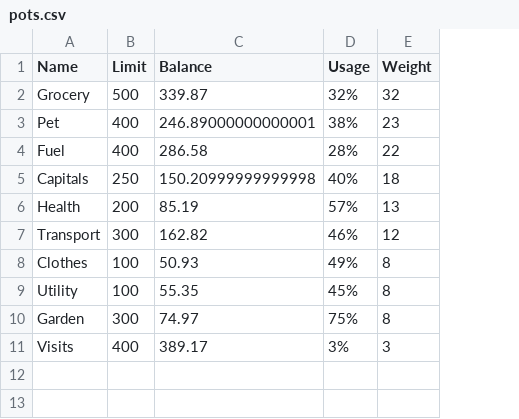
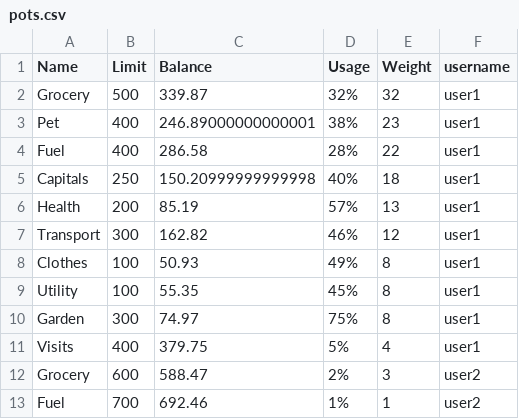
Before and after one commit to ChathuraGal/Spise, a CSV file: pots.csv, drawn as a sheet; removed rows and columns are numbered as before the commit, all else as after; the diff names each change by its address in the sheet, - before the commit and + after, or states it on an @@ line.

```diff
--- a/pots.csv
+++ b/pots.csv
+column F (username), rows 2-10: all user1
-row 11: Visits | 400 | 389.17 | 3% | 3
+row 11: Visits | 400 | 379.75 | 5% | 4 | user1
+row 12: Grocery | 600 | 588.47 | 2% | 3 | user2
+row 13: Fuel | 700 | 692.46 | 1% | 1 | user2
```
Also changed, not shown: transactions.csv, 3 other files.
